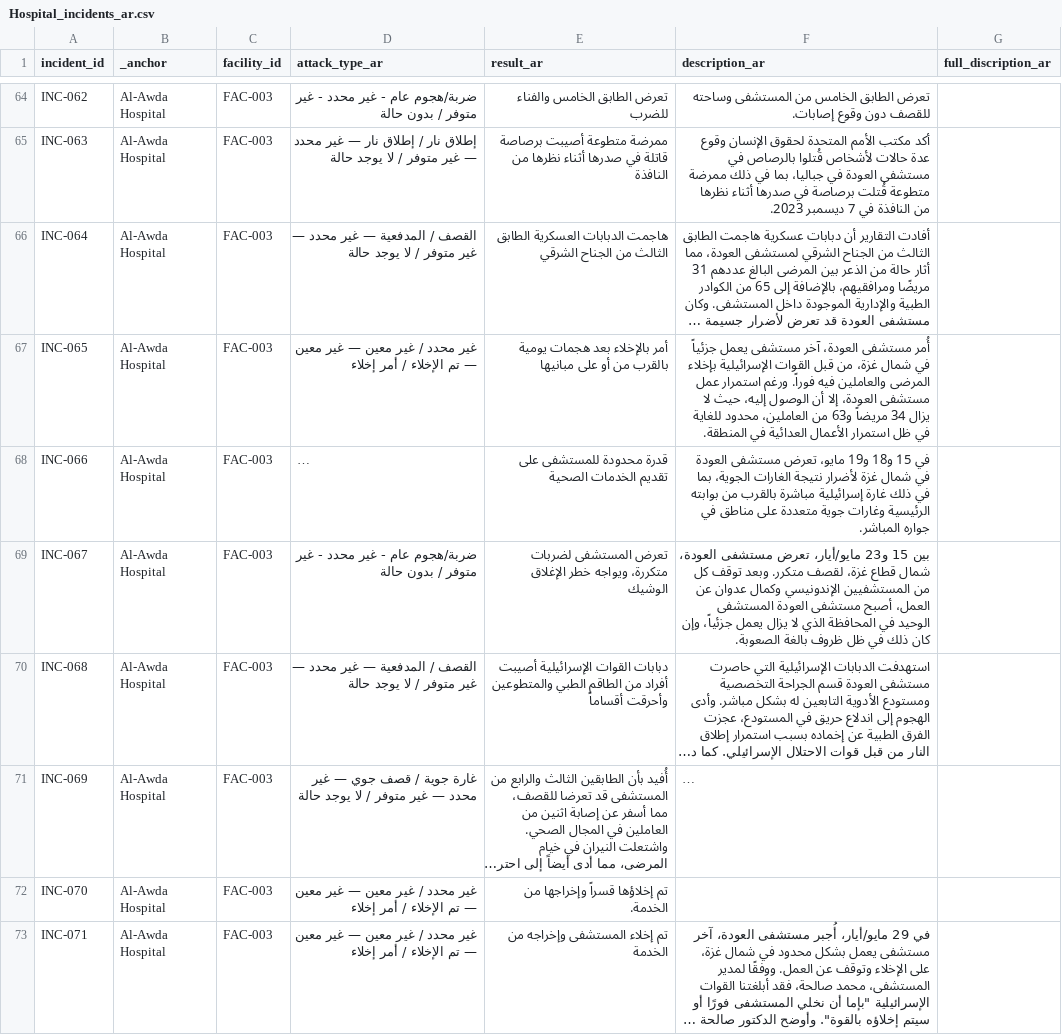
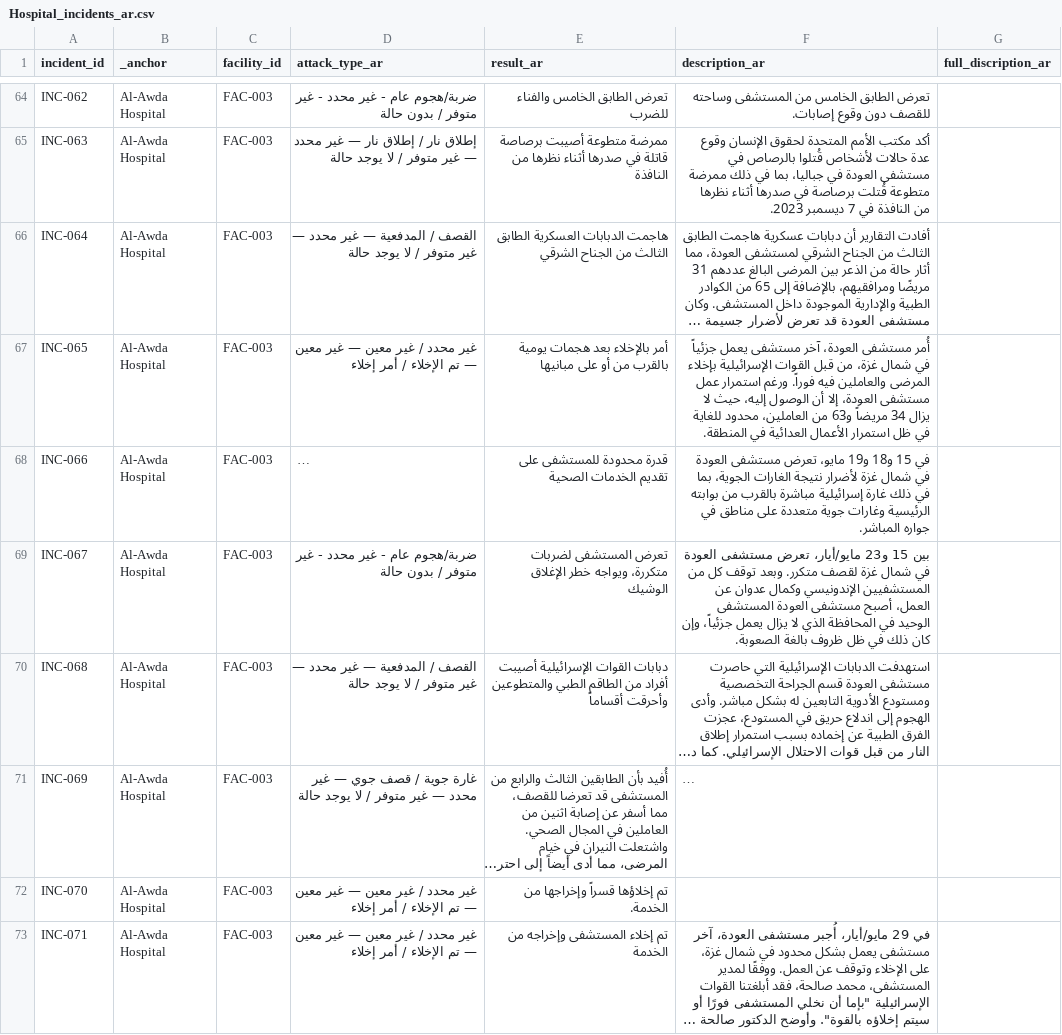
Before and after one commit to PalGenoPedia/PalGenoPedia, a CSV file: Pages/War_Crimes_Stats/stat-hospitals-attacked/Hospital_incidents_ar.csv, drawn as a sheet; only a part is shown, gaps mark what is left out; long unchanged cells end in …; the diff covers the shown part only; the diff names each change by its address in the sheet, - before the commit and + after, or states it on an @@ line.

```diff
--- a/Pages/War_Crimes_Stats/stat-hospitals-attacked/Hospital_incidents_ar.csv
+++ b/Pages/War_Crimes_Stats/stat-hospitals-attacked/Hospital_incidents_ar.csv
-F69 (description_ar): …تعرض مستشفى العودة، شمال قطاع غزة، لقصف متكرر.…
+F69 (description_ar): …تعرض مستشفى العودة في شمال غزة لقصف متكرر.…
```
Also changed, not shown: 36 edited cells elsewhere in this file.
